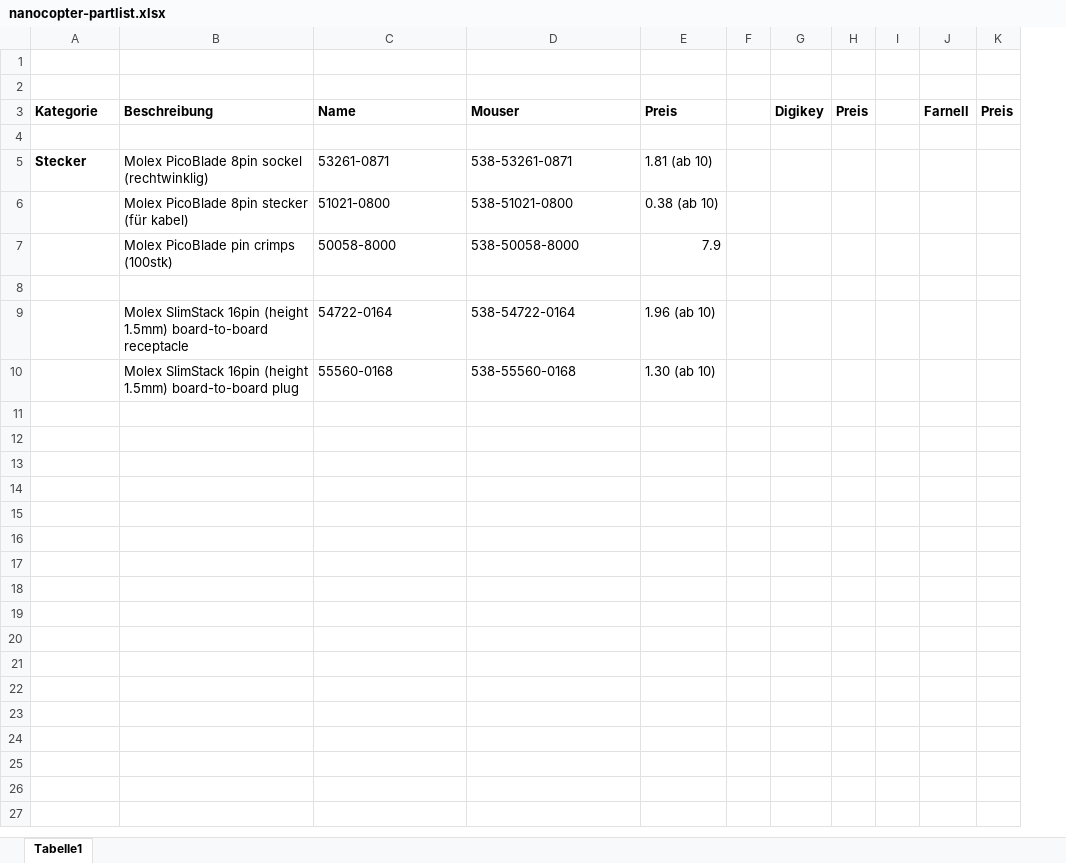
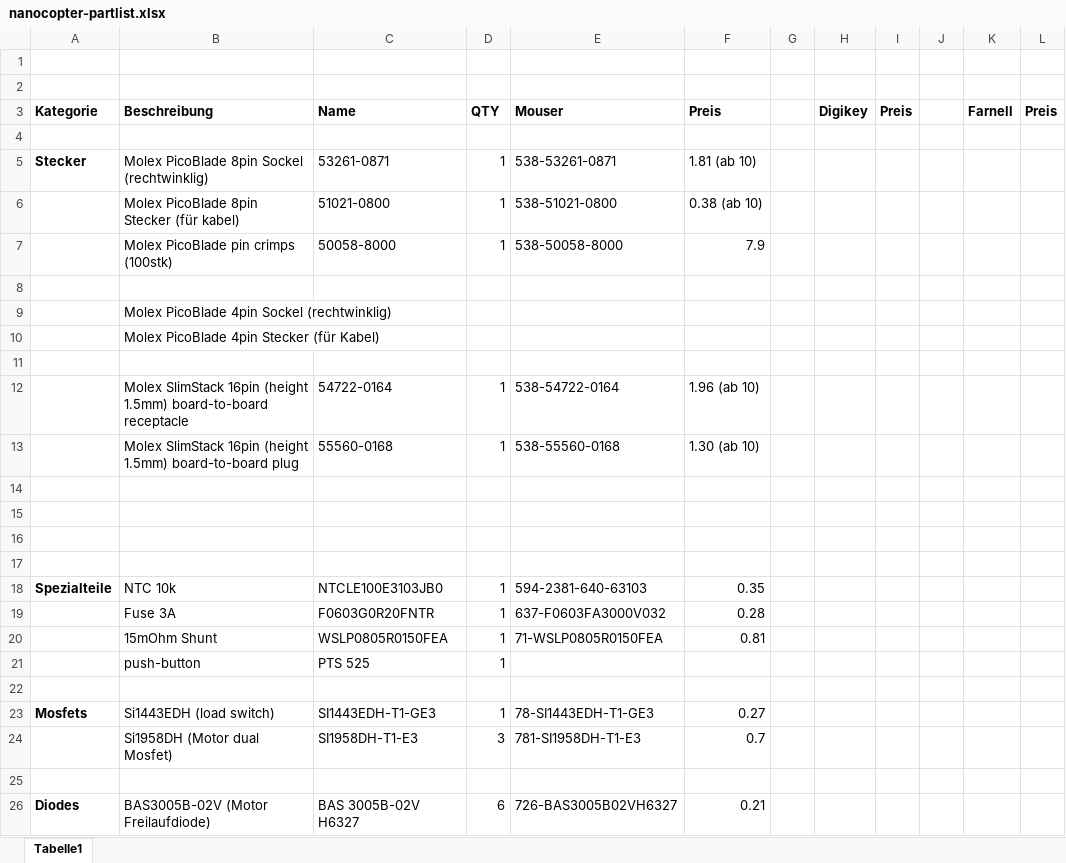
Before and after one commit to Stapelzeiger/nanocopter, an Excel workbook: nanocopter-partlist.xlsx, sheet Tabelle1, drawn as a sheet; values as stored, in another font and other column widths than the file's, no borders; the diff names each change by its address in the sheet, - before the commit and + after, or states it on an @@ line.

Commit message:
added more part-names of symbols

```diff
--- a/nanocopter-partlist.xlsx (sheet Tabelle1)
+++ b/nanocopter-partlist.xlsx (sheet Tabelle1)
+column D (QTY), rows 5-7: all 1; rows 12-13: 1 | 1
-B5 (Beschreibung): Molex PicoBlade 8pin sockel (rechtwinklig)
+B5 (Beschreibung): Molex PicoBlade 8pin Sockel (rechtwinklig)
-B6 (Beschreibung): Molex PicoBlade 8pin stecker (für kabel)
+B6 (Beschreibung): Molex PicoBlade 8pin Stecker (für kabel)
+row 8: (empty)
+row 9:  | Molex PicoBlade 4pin Sockel (rechtwinklig)
+row 10:  | Molex PicoBlade 4pin Stecker (für Kabel)
+row 14: (empty)
+row 15: (empty)
+row 16: (empty)
+row 17: (empty)
+row 18: Spezialteile | NTC 10k | NTCLE100E3103JB0 | 1 | 594-2381-640-63103 | 0.35
+row 19:  | Fuse 3A | F0603G0R20FNTR | 1 | 637-F0603FA3000V032 | 0.28
+row 20:  | 15mOhm Shunt | WSLP0805R0150FEA | 1 | 71-WSLP0805R0150FEA | 0.81
+row 21:  | push-button | PTS 525 | 1
+row 22: (empty)
+row 23: Mosfets | Si1443EDH (load switch) | SI1443EDH-T1-GE3 | 1 | 78-SI1443EDH-T1-GE3 | 0.27
+row 24:  | Si1958DH (Motor dual Mosfet) | SI1958DH-T1-E3 | 3 | 781-SI1958DH-T1-E3 | 0.7
+row 25: (empty)
+row 26: Diodes | BAS3005B-02V (Motor Freilaufdiode) | BAS 3005B-02V H6327 | 6 | 726-BAS3005B02VH6327 | 0.21
```
Also changed, not shown: 3 other files.
